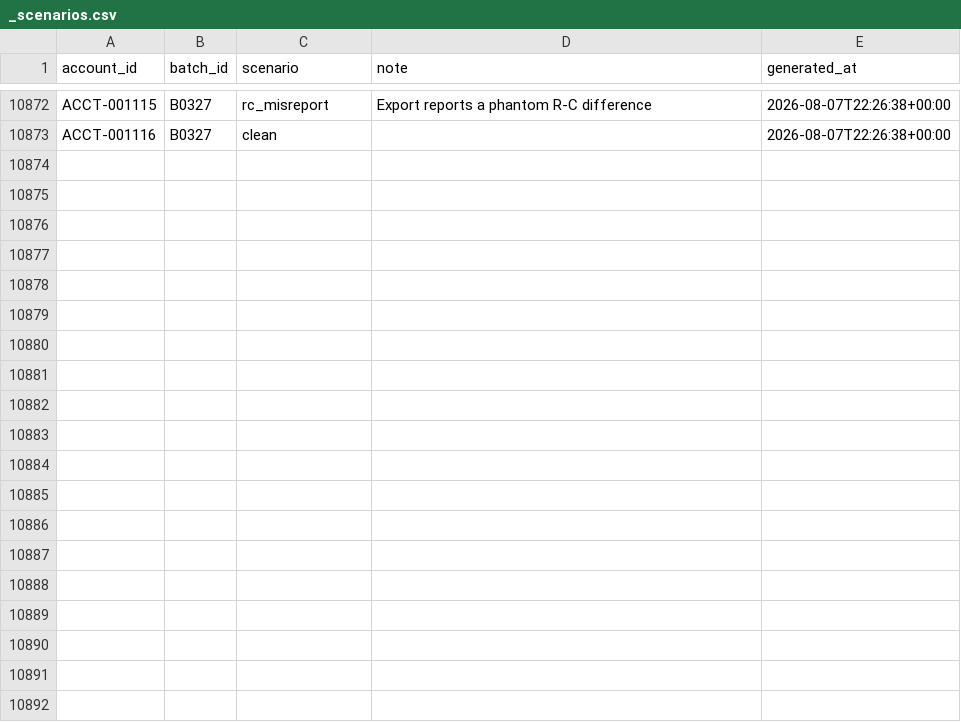
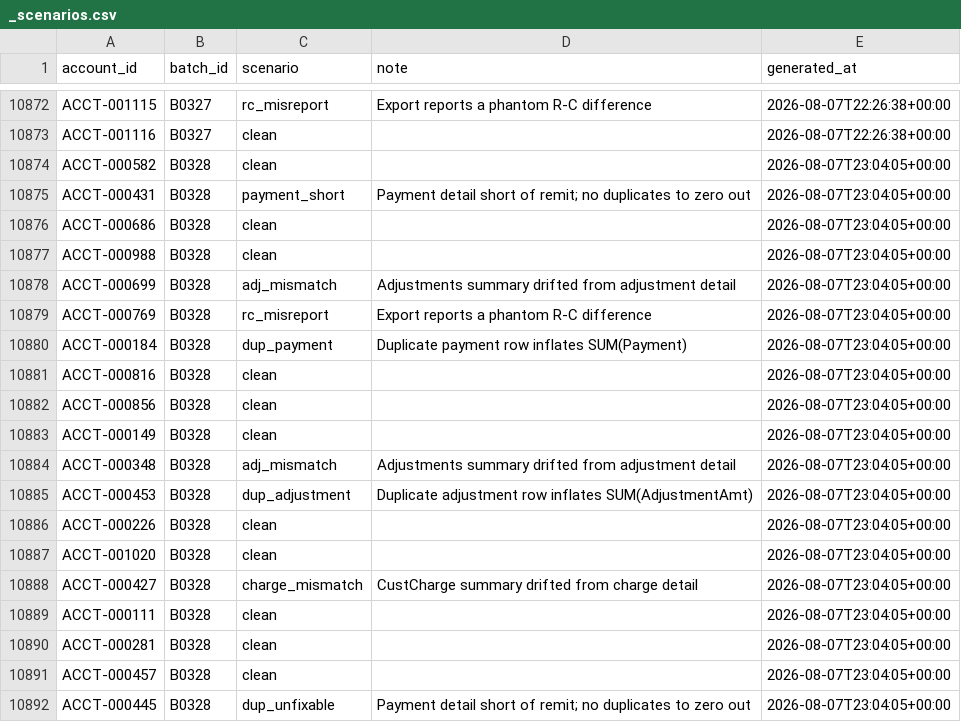
Before and after one commit to jelendu/remit-reconciliation-engine, a CSV file: data_gen/output/_scenarios.csv, drawn as a sheet; only a part is shown, gaps mark what is left out; the diff covers the shown part only; the diff names each change by its address in the sheet, - before the commit and + after, or states it on an @@ line.

```diff
--- a/data_gen/output/_scenarios.csv
+++ b/data_gen/output/_scenarios.csv
+row 10874: ACCT-000582 | B0328 | clean |  | 2026-08-07T23:04:05+00:00
+row 10875: ACCT-000431 | B0328 | payment_short | Payment detail short of remit; no duplicates to zero out | 2026-08-07T23:04:05+00:00
+row 10876: ACCT-000686 | B0328 | clean |  | 2026-08-07T23:04:05+00:00
+row 10877: ACCT-000988 | B0328 | clean |  | 2026-08-07T23:04:05+00:00
+row 10878: ACCT-000699 | B0328 | adj_mismatch | Adjustments summary drifted from adjustment detail | 2026-08-07T23:04:05+00:00
+row 10879: ACCT-000769 | B0328 | rc_misreport | Export reports a phantom R-C difference | 2026-08-07T23:04:05+00:00
+row 10880: ACCT-000184 | B0328 | dup_payment | Duplicate payment row inflates SUM(Payment) | 2026-08-07T23:04:05+00:00
+row 10881: ACCT-000816 | B0328 | clean |  | 2026-08-07T23:04:05+00:00
+row 10882: ACCT-000856 | B0328 | clean |  | 2026-08-07T23:04:05+00:00
+row 10883: ACCT-000149 | B0328 | clean |  | 2026-08-07T23:04:05+00:00
+row 10884: ACCT-000348 | B0328 | adj_mismatch | Adjustments summary drifted from adjustment detail | 2026-08-07T23:04:05+00:00
+row 10885: ACCT-000453 | B0328 | dup_adjustment | Duplicate adjustment row inflates SUM(AdjustmentAmt) | 2026-08-07T23:04:05+00:00
+row 10886: ACCT-000226 | B0328 | clean |  | 2026-08-07T23:04:05+00:00
+row 10887: ACCT-001020 | B0328 | clean |  | 2026-08-07T23:04:05+00:00
+row 10888: ACCT-000427 | B0328 | charge_mismatch | CustCharge summary drifted from charge detail | 2026-08-07T23:04:05+00:00
+row 10889: ACCT-000111 | B0328 | clean |  | 2026-08-07T23:04:05+00:00
+row 10890: ACCT-000281 | B0328 | clean |  | 2026-08-07T23:04:05+00:00
+row 10891: ACCT-000457 | B0328 | clean |  | 2026-08-07T23:04:05+00:00
+row 10892: ACCT-000445 | B0328 | dup_unfixable | Payment detail short of remit; no duplicates to zero out | 2026-08-07T23:04:05+00:00
```
Also changed, not shown: 15 added rows elsewhere in this file, data_gen/output/adjustment_amts.csv, data_gen/output/adjustments.csv, 17 other files.
